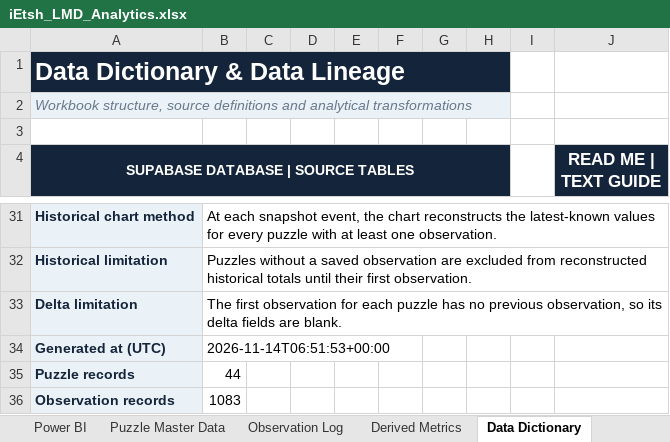
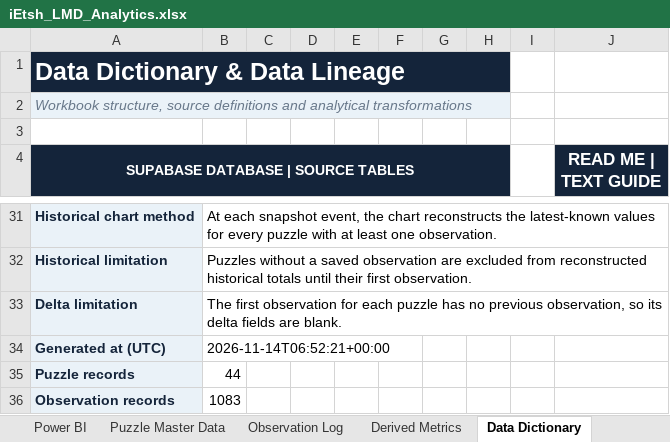
Before and after one commit to iEtsh/iEtsh.sudoku, an Excel workbook: sudoku-ietsh/ietsh/lmd/exports/iEtsh_LMD_Analytics.xlsx, sheet Data Dictionary, drawn as a sheet; only a part is shown, gaps mark what is left out; values as stored, in another font and other column widths than the file's, no borders; the diff names each change by its address in the sheet, - before the commit and + after, or states it on an @@ line.

```diff
--- a/sudoku-ietsh/ietsh/lmd/exports/iEtsh_LMD_Analytics.xlsx (sheet Data Dictionary)
+++ b/sudoku-ietsh/ietsh/lmd/exports/iEtsh_LMD_Analytics.xlsx (sheet Data Dictionary)
-B34: 2026-11-14T06:51:53+00:00
+B34: 2026-11-14T06:52:21+00:00
```
Also changed, not shown: sheet Power BI, sheet Analytics Dashboard, charts or pictures, 1 other file.
